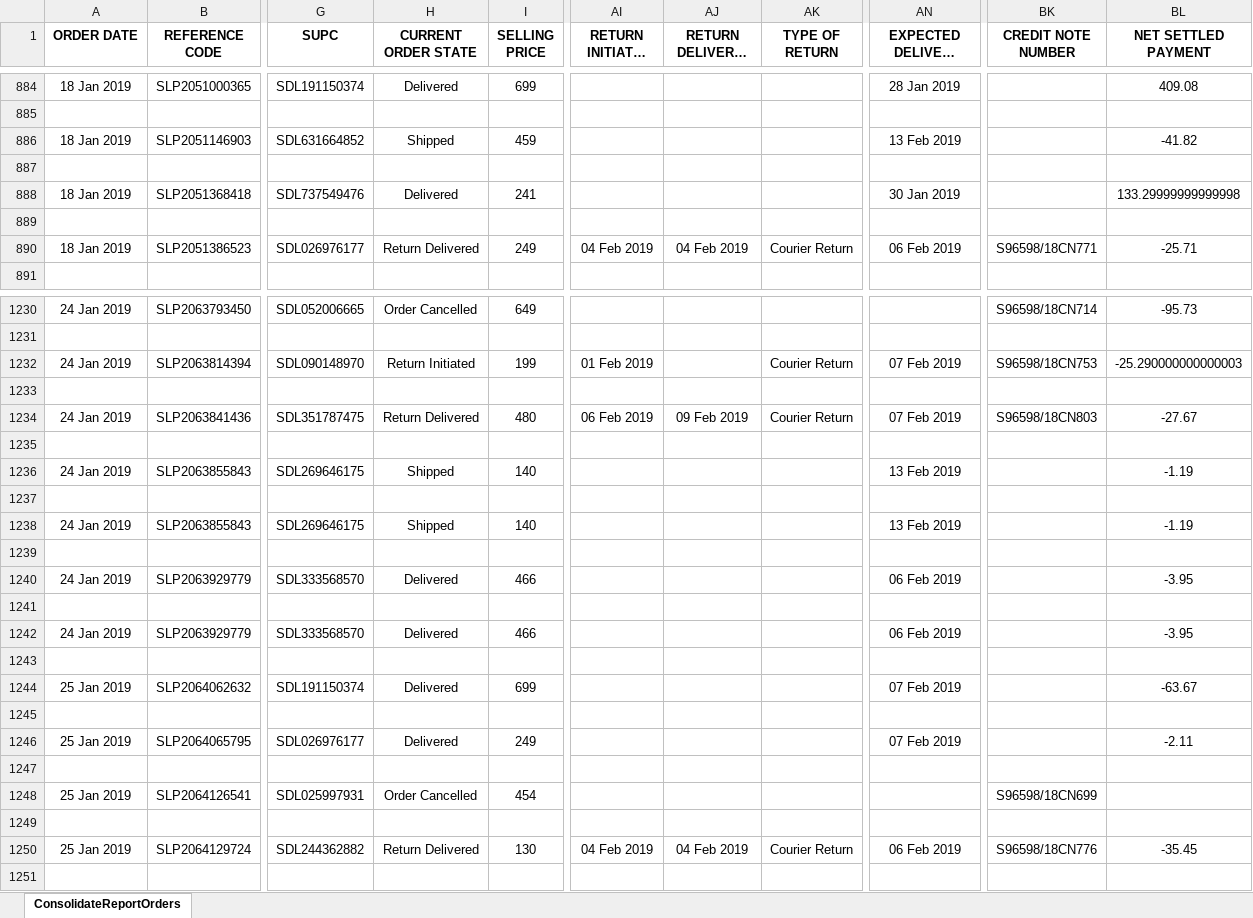
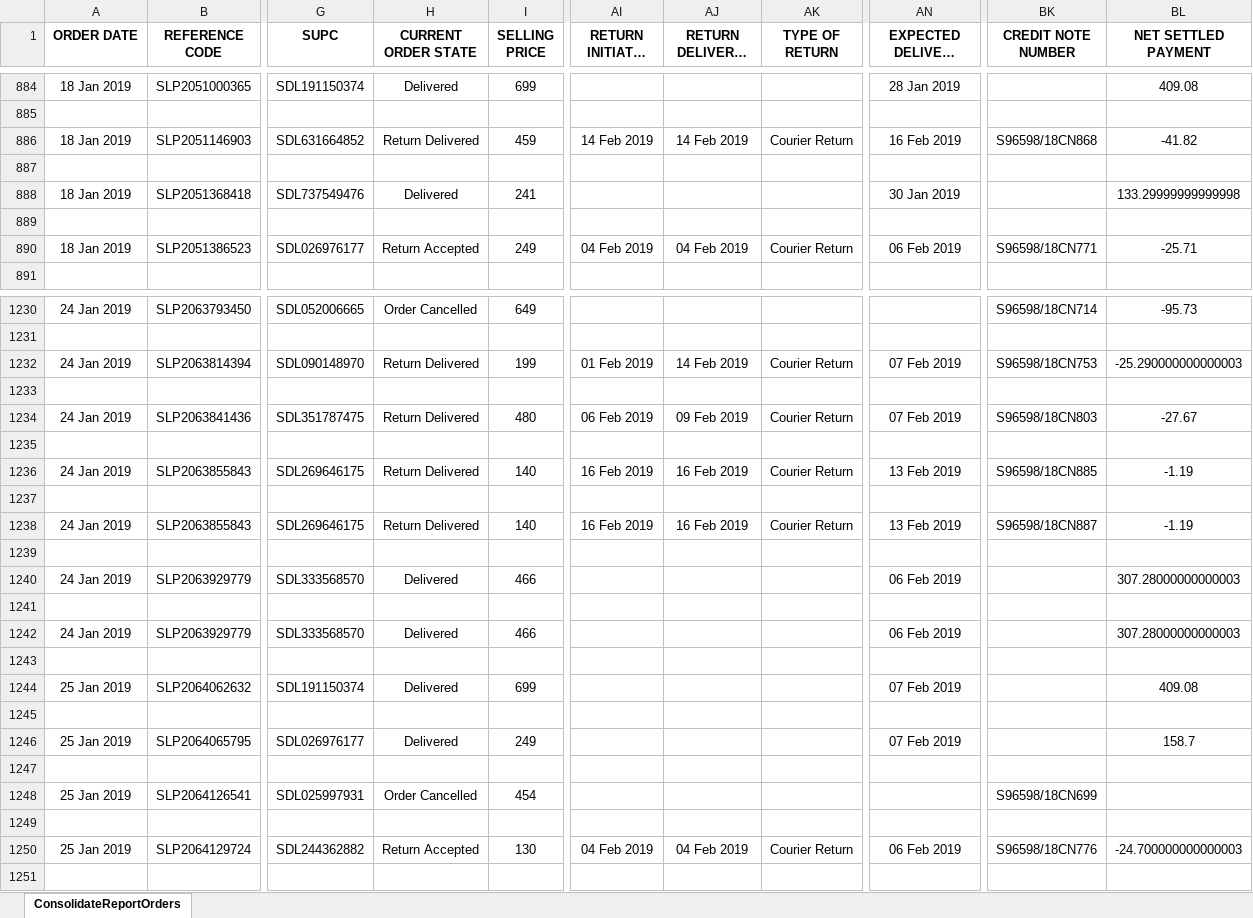
Before and after one commit to gagangaur/comprehensive-report-summary-for-GST, an Excel workbook: orders.xlsx, sheet ConsolidateReportOrders, drawn as a sheet; only a part is shown, gaps mark what is left out; long unchanged cells end in …; values as stored, in another font and other column widths than the file's, no borders; charts and pictures not drawn; the diff covers the shown part only; the diff names each change by its address in the sheet, - before the commit and + after, or states it on an @@ line.

```diff
--- a/orders.xlsx (sheet ConsolidateReportOrders)
+++ b/orders.xlsx (sheet ConsolidateReportOrders)
-H886 (CURRENT ORDER STATE): Shipped
+H886 (CURRENT ORDER STATE): Return Delivered
-AI886 (RETURN INITIATED ON): (empty)
+AI886 (RETURN INITIATED ON): 14 Feb 2019
-AJ886 (RETURN DELIVERED ON): (empty)
+AJ886 (RETURN DELIVERED ON): 14 Feb 2019
-AK886 (TYPE OF RETURN): (empty)
+AK886 (TYPE OF RETURN): Courier Return
-AN886 (EXPECTED DELIVERY DATE): 13 Feb 2019
+AN886 (EXPECTED DELIVERY DATE): 16 Feb 2019
-BK886 (CREDIT NOTE NUMBER): (empty)
+BK886 (CREDIT NOTE NUMBER): S96598/18CN868
-H890 (CURRENT ORDER STATE): Return Delivered
+H890 (CURRENT ORDER STATE): Return Accepted
-H1232 (CURRENT ORDER STATE): Return Initiated
+H1232 (CURRENT ORDER STATE): Return Delivered
-AJ1232 (RETURN DELIVERED ON): (empty)
+AJ1232 (RETURN DELIVERED ON): 14 Feb 2019
-H1236 (CURRENT ORDER STATE): Shipped
+H1236 (CURRENT ORDER STATE): Return Delivered
-AI1236 (RETURN INITIATED ON): (empty)
+AI1236 (RETURN INITIATED ON): 16 Feb 2019
-AJ1236 (RETURN DELIVERED ON): (empty)
+AJ1236 (RETURN DELIVERED ON): 16 Feb 2019
-AK1236 (TYPE OF RETURN): (empty)
+AK1236 (TYPE OF RETURN): Courier Return
-BK1236 (CREDIT NOTE NUMBER): (empty)
+BK1236 (CREDIT NOTE NUMBER): S96598/18CN885
-H1238 (CURRENT ORDER STATE): Shipped
+H1238 (CURRENT ORDER STATE): Return Delivered
-AI1238 (RETURN INITIATED ON): (empty)
+AI1238 (RETURN INITIATED ON): 16 Feb 2019
-AJ1238 (RETURN DELIVERED ON): (empty)
+AJ1238 (RETURN DELIVERED ON): 16 Feb 2019
-AK1238 (TYPE OF RETURN): (empty)
+AK1238 (TYPE OF RETURN): Courier Return
-BK1238 (CREDIT NOTE NUMBER): (empty)
+BK1238 (CREDIT NOTE NUMBER): S96598/18CN887
-BL1240 (NET SETTLED PAYMENT): -3.95
+BL1240 (NET SETTLED PAYMENT): 307.28000000000003
-BL1242 (NET SETTLED PAYMENT): -3.95
+BL1242 (NET SETTLED PAYMENT): 307.28000000000003
-BL1244 (NET SETTLED PAYMENT): -63.67
+BL1244 (NET SETTLED PAYMENT): 409.08
-BL1246 (NET SETTLED PAYMENT): -2.11
+BL1246 (NET SETTLED PAYMENT): 158.7
-H1250 (CURRENT ORDER STATE): Return Delivered
+H1250 (CURRENT ORDER STATE): Return Accepted
-BL1250 (NET SETTLED PAYMENT): -35.45
+BL1250 (NET SETTLED PAYMENT): -24.700000000000003
```
Also changed, not shown: 197 edited cells elsewhere in this sheet, 2 other files.
